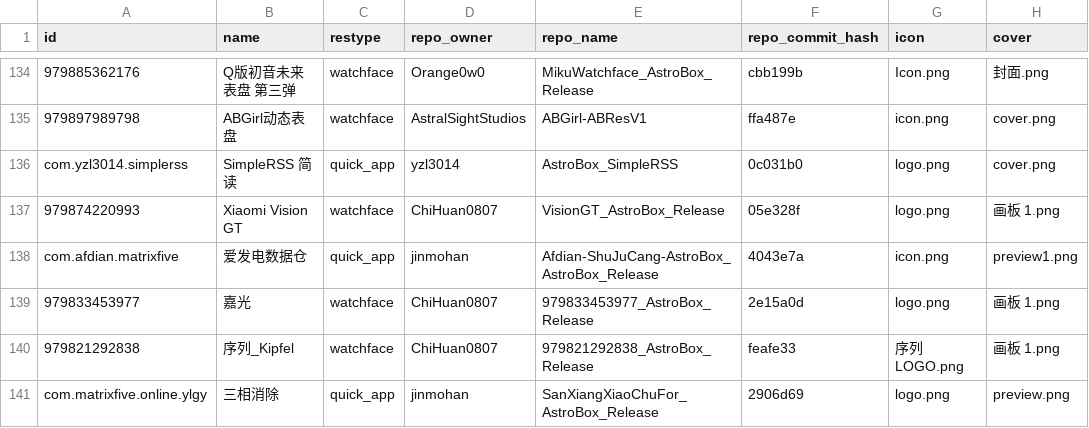
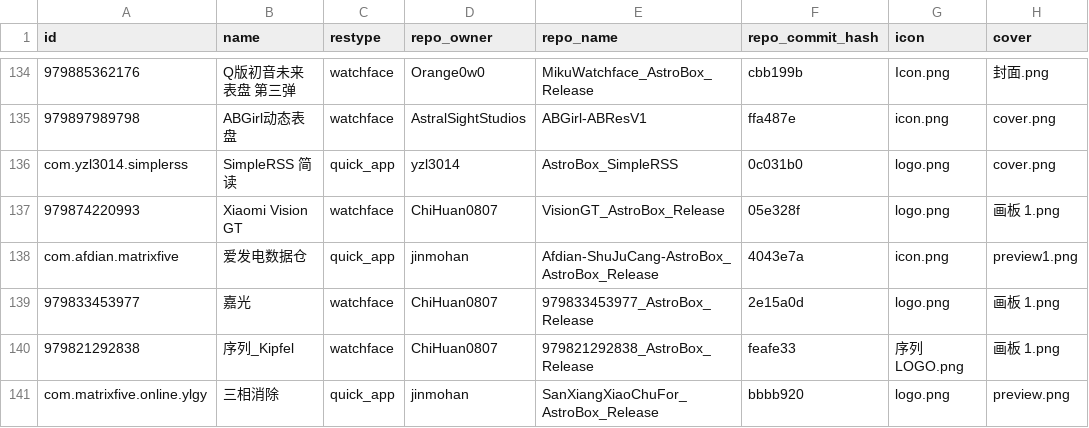
Before and after one commit to jinmohan/AstroBox-Repo, a CSV file: index_v2.csv, drawn as a sheet; only a part is shown, gaps mark what is left out; the diff names each change by its address in the sheet, - before the commit and + after, or states it on an @@ line.

Commit message:
update(hash): 更新三相消除资源hash

```diff
--- a/index_v2.csv
+++ b/index_v2.csv
-F141 (repo_commit_hash): 2906d69
+F141 (repo_commit_hash): bbbb920
```
